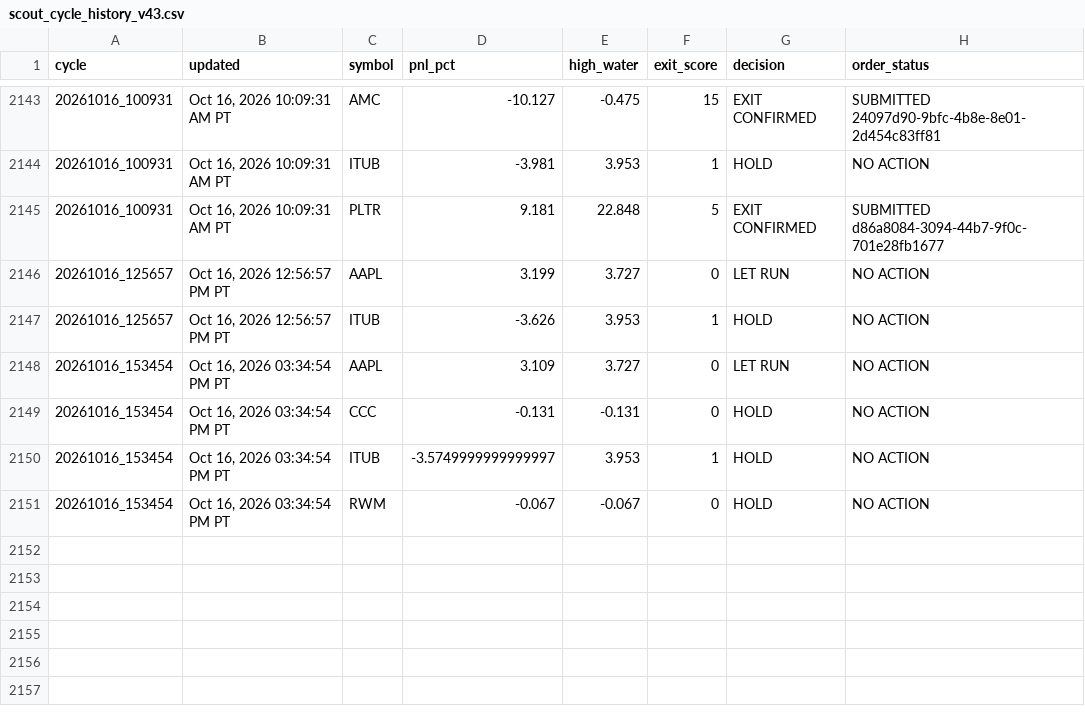
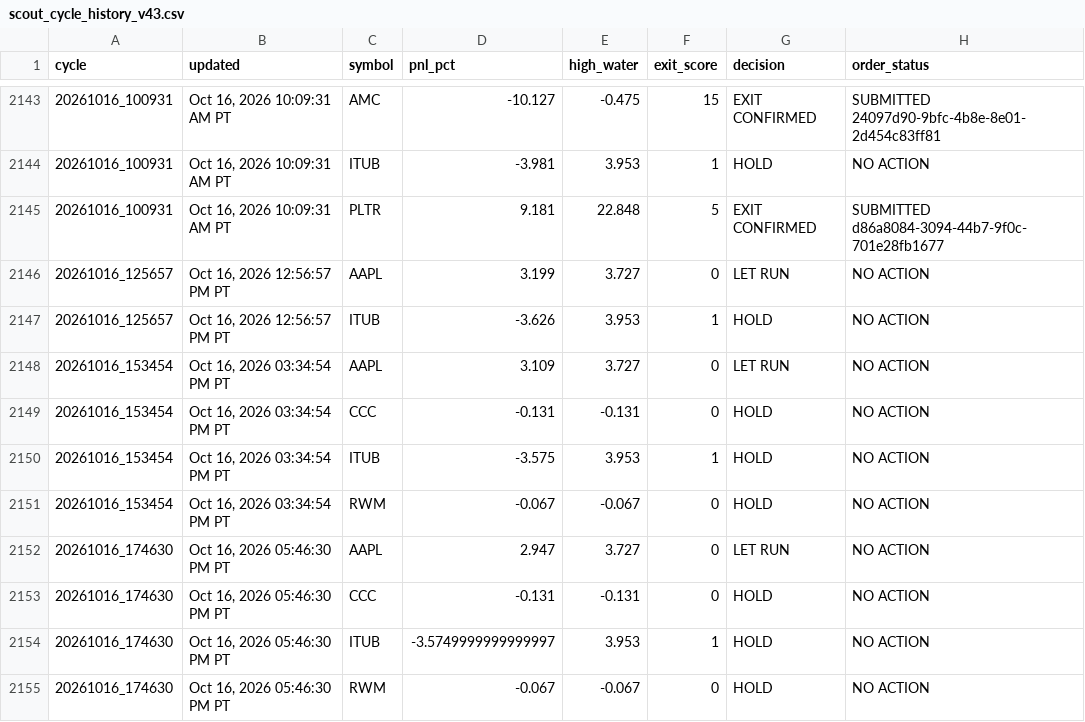
Before and after one commit to Kodamafire/scout-mobile, a CSV file: .scout/scout_cycle_history_v43.csv, drawn as a sheet; only a part is shown, gaps mark what is left out.

Commit message:
Scout automatic cycle

```diff
--- a/.scout/scout_cycle_history_v43.csv
+++ b/.scout/scout_cycle_history_v43.csv
@@ -2149,3 +2149,7 @@ cycle,updated,symbol,pnl_pct,high_water,exit_score,decision,order_status
 20261016_153454,"Oct 16, 2026 03:34:54 PM PT",CCC,-0.131,-0.131,0,HOLD,NO ACTION
-20261016_153454,"Oct 16, 2026 03:34:54 PM PT",ITUB,-3.5749999999999997,3.953,1,HOLD,NO ACTION
+20261016_153454,"Oct 16, 2026 03:34:54 PM PT",ITUB,-3.575,3.953,1,HOLD,NO ACTION
 20261016_153454,"Oct 16, 2026 03:34:54 PM PT",RWM,-0.067,-0.067,0,HOLD,NO ACTION
+20261016_174630,"Oct 16, 2026 05:46:30 PM PT",AAPL,2.947,3.727,0,LET RUN,NO ACTION
+20261016_174630,"Oct 16, 2026 05:46:30 PM PT",CCC,-0.131,-0.131,0,HOLD,NO ACTION
+20261016_174630,"Oct 16, 2026 05:46:30 PM PT",ITUB,-3.5749999999999997,3.953,1,HOLD,NO ACTION
+20261016_174630,"Oct 16, 2026 05:46:30 PM PT",RWM,-0.067,-0.067,0,HOLD,NO ACTION
```
Also changed, not shown: 5 other files.
